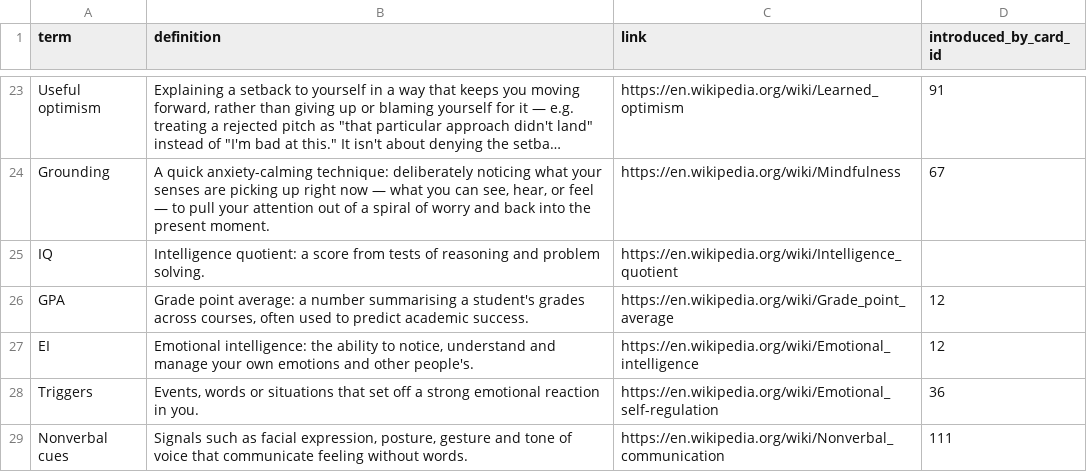
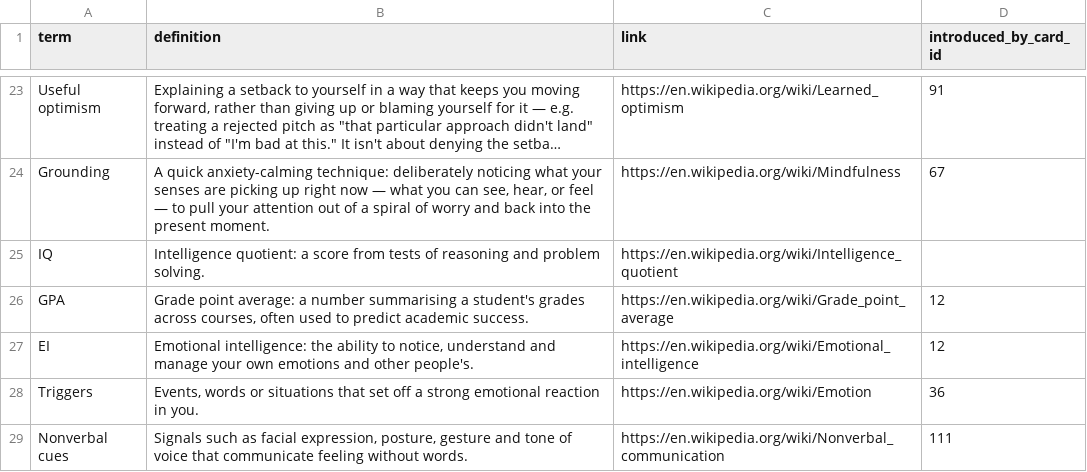
Before and after one commit to yaaddi-courses/emotional-intelligence, a CSV file: source/glossary.csv, drawn as a sheet; only a part is shown, gaps mark what is left out; long unchanged cells end in ….

Commit message:
Glossary: one link per term (v1.0.1)

```diff
--- a/source/glossary.csv
+++ b/source/glossary.csv
@@ -27,3 +27,3 @@ GPA,"Grade point average: a number summarising a student's grades across courses
 EI,"Emotional intelligence: the ability to notice, understand and manage your own emotions and other people's.",https://en.wikipedia.org/wiki/Emotional_intelligence,12
-Triggers,"Events, words or situations that set off a strong emotional reaction in you.",https://en.wikipedia.org/wiki/Emotional_self-regulation,36
+Triggers,"Events, words or situations that set off a strong emotional reaction in you.",https://en.wikipedia.org/wiki/Emotion,36
 Nonverbal cues,"Signals such as facial expression, posture, gesture and tone of voice that communicate feeling without words.",https://en.wikipedia.org/wiki/Nonverbal_communication,111
```
Also changed, not shown: source/meta.csv, 2 other files.
